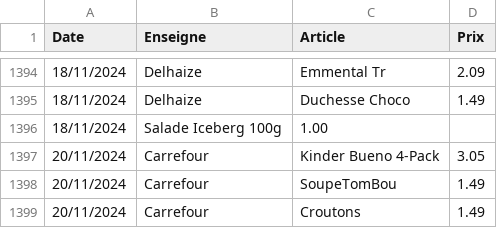
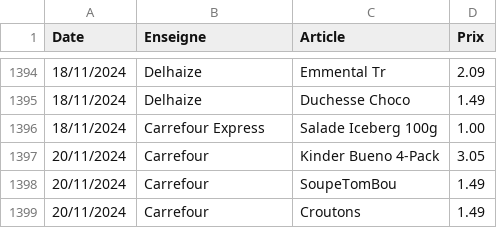
Before and after one commit to TuxStory/ComPrix, a CSV file: ArticlesData.csv, drawn as a sheet; only a part is shown, gaps mark what is left out.

```diff
--- a/ArticlesData.csv
+++ b/ArticlesData.csv
@@ -1395,3 +1395,3 @@ Date,Enseigne,Article,Prix
 18/11/2024,Delhaize,Duchesse Choco,1.49
-18/11/2024,Salade Iceberg 100g,1.00
+18/11/2024,Carrefour Express,Salade Iceberg 100g,1.00
 20/11/2024,Carrefour,Kinder Bueno 4-Pack,3.05
```
Also changed, not shown: 2 other files.
